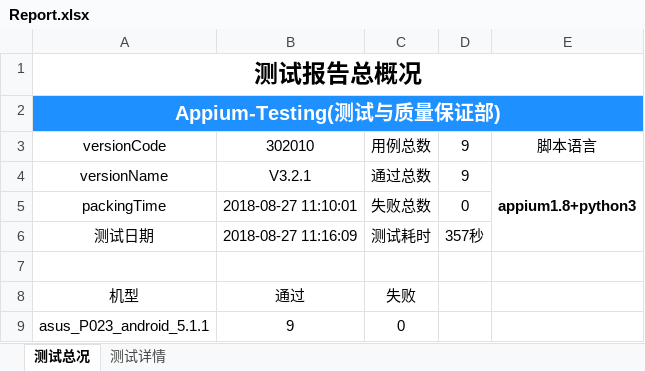
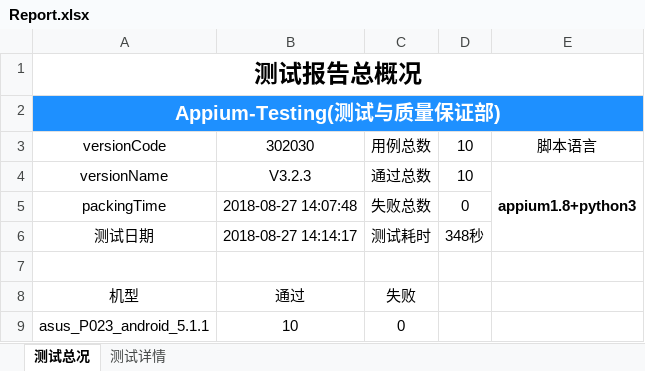
Before and after one commit to samesky2016/appium-test, an Excel workbook: Report/Report.xlsx, sheet 测试总况, drawn as a sheet; values as stored, in another font and other column widths than the file's, no borders; charts and pictures not drawn; the diff names each change by its address in the sheet, - before the commit and + after, or states it on an @@ line.

```diff
--- a/Report/Report.xlsx (sheet 测试总况)
+++ b/Report/Report.xlsx (sheet 测试总况)
-B3: 302010
+B3: 302030
-D3:D4: 9
+D3:D4: 10
-B4: V3.2.1
+B4: V3.2.3
-B5: 2018-08-27 11:10:01
+B5: 2018-08-27 14:07:48
-B6: 2018-08-27 11:16:09
+B6: 2018-08-27 14:14:17
-D6: 357秒
+D6: 348秒
-B9: 9
+B9: 10
```
Also changed, not shown: sheet 测试详情, charts or pictures, 6 other files.
